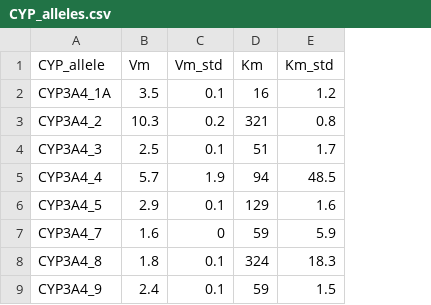
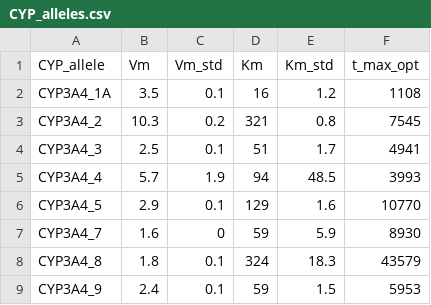
Before and after one commit to Bliz33333/cyp-vincristine, a CSV file: data/CYP_alleles.csv, drawn as a sheet; only a part is shown; the diff names each change by its address in the sheet, - before the commit and + after, or states it on an @@ line.

```diff
--- a/data/CYP_alleles.csv
+++ b/data/CYP_alleles.csv
+column F (t_max_opt), rows 2-9: 1108 | 7545 | 4941 | 3993 | 10770 | 8930 | 43579 | 5953
```
Also changed, not shown: 4 other files.
